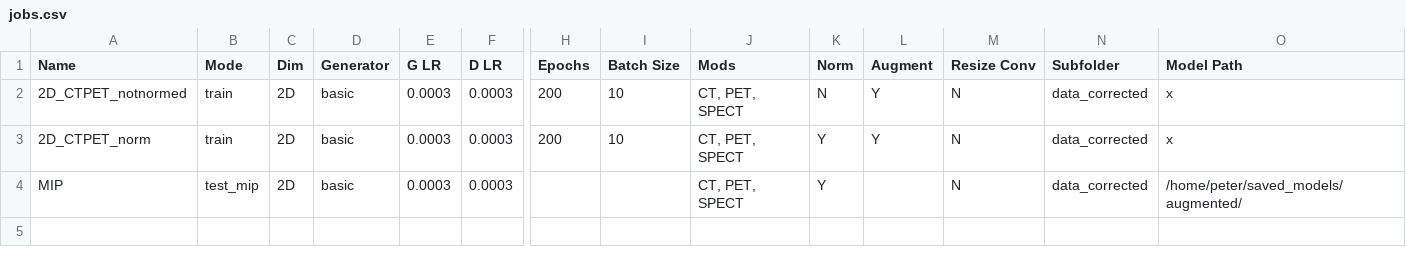
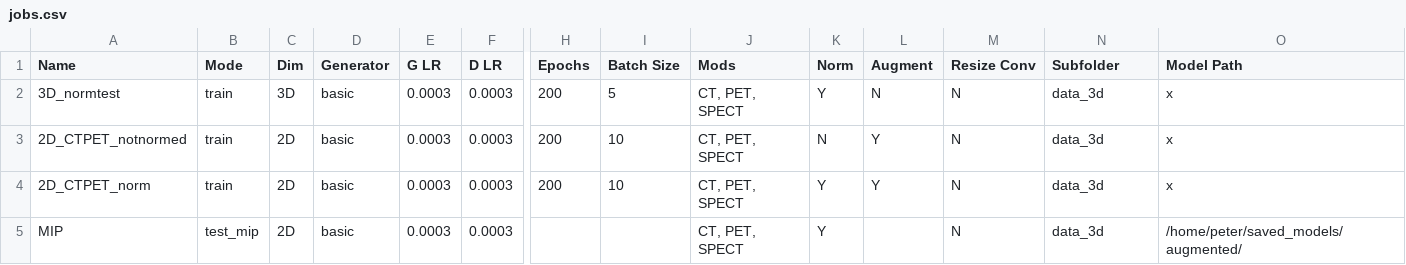
Before and after one commit to peternagy96/dose_estimator, a CSV file: dose_estimator/jobs.csv, drawn as a sheet; only a part is shown, gaps mark what is left out; addresses are those after the commit; rows hold the shown columns only; the diff names each change by its address in the sheet, - before the commit and + after, or states it on an @@ line.

Commit message:
added 3D data conversion

```diff
--- a/dose_estimator/jobs.csv
+++ b/dose_estimator/jobs.csv
+row 2: 3D_normtest | train | 3D | basic | 0.0003 | 0.0003 | 200 | 5 | CT, PET, SPECT | Y | N | N | data_3d | x
-N3:N5 (Subfolder): data_corrected
+N3:N5 (Subfolder): data_3d
```
Also changed, not shown: 2 other files.
